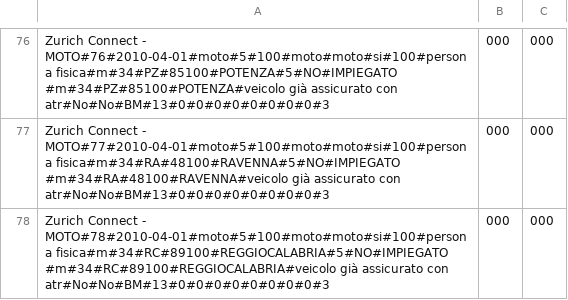
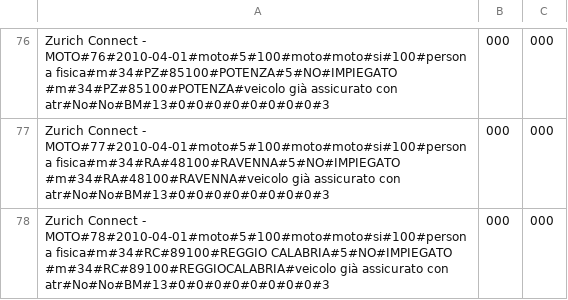
Before and after one commit to ugodiiorio/experiment, a CSV file: code/builders/etl/1_generic_profile/csv/prov2_sect_2_zurich_connect_20100502_in.csv, drawn as a sheet; only a part is shown, gaps mark what is left out; the diff covers the shown part only.

```diff
--- a/code/builders/etl/1_generic_profile/csv/prov2_sect_2_zurich_connect_20100502_in.csv
+++ b/code/builders/etl/1_generic_profile/csv/prov2_sect_2_zurich_connect_20100502_in.csv
@@ -77,2 +77,2 @@ Zurich Connect - MOTO#76#2010-04-01#moto#5#100#moto#moto#si#100#persona fisica#m
 Zurich Connect - MOTO#77#2010-04-01#moto#5#100#moto#moto#si#100#persona fisica#m#34#RA#48100#RAVENNA#5#NO#IMPIEGATO #m#34#RA#48100#RAVENNA#veicolo già assicurato con atr#No#No#BM#13#0#0#0#0#0#0#0#0#3,000,000
-Zurich Connect - MOTO#78#2010-04-01#moto#5#100#moto#moto#si#100#persona fisica#m#34#RC#89100#REGGIOCALABRIA#5#NO#IMPIEGATO #m#34#RC#89100#REGGIOCALABRIA#veicolo già assicurato con atr#No#No#BM#13#0#0#0#0#0#0#0#0#3,000,000
+Zurich Connect - MOTO#78#2010-04-01#moto#5#100#moto#moto#si#100#persona fisica#m#34#RC#89100#REGGIO CALABRIA#5#NO#IMPIEGATO #m#34#RC#89100#REGGIOCALABRIA#veicolo già assicurato con atr#No#No#BM#13#0#0#0#0#0#0#0#0#3,000,000
```
Also changed, not shown: 6 edited cells elsewhere in this file, 2 other files.
